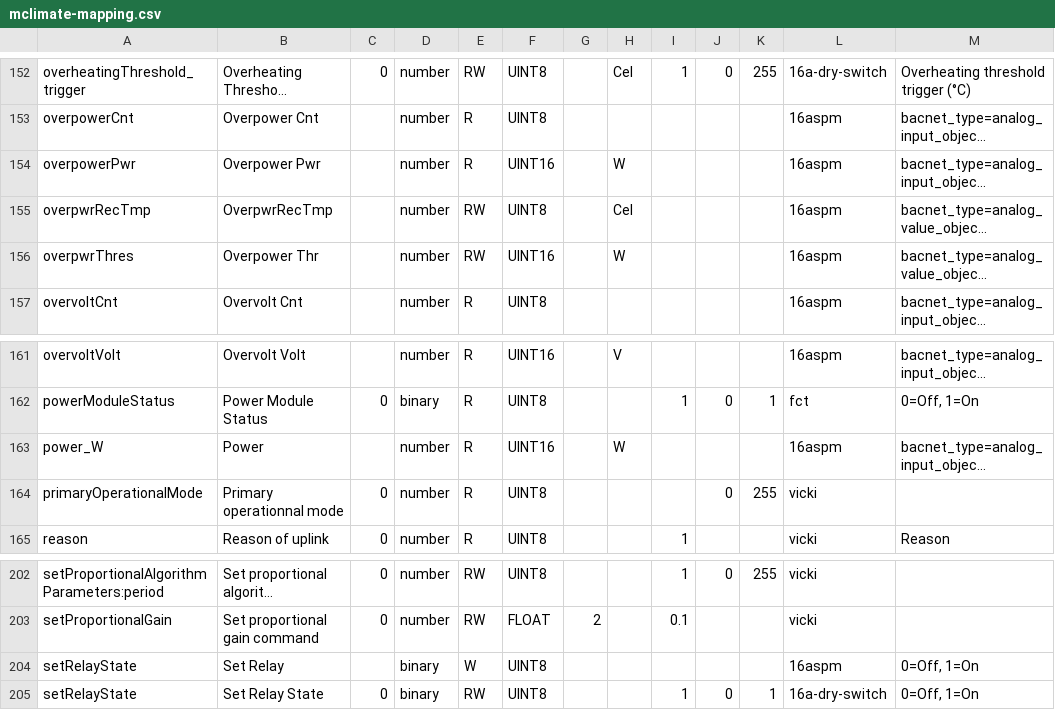
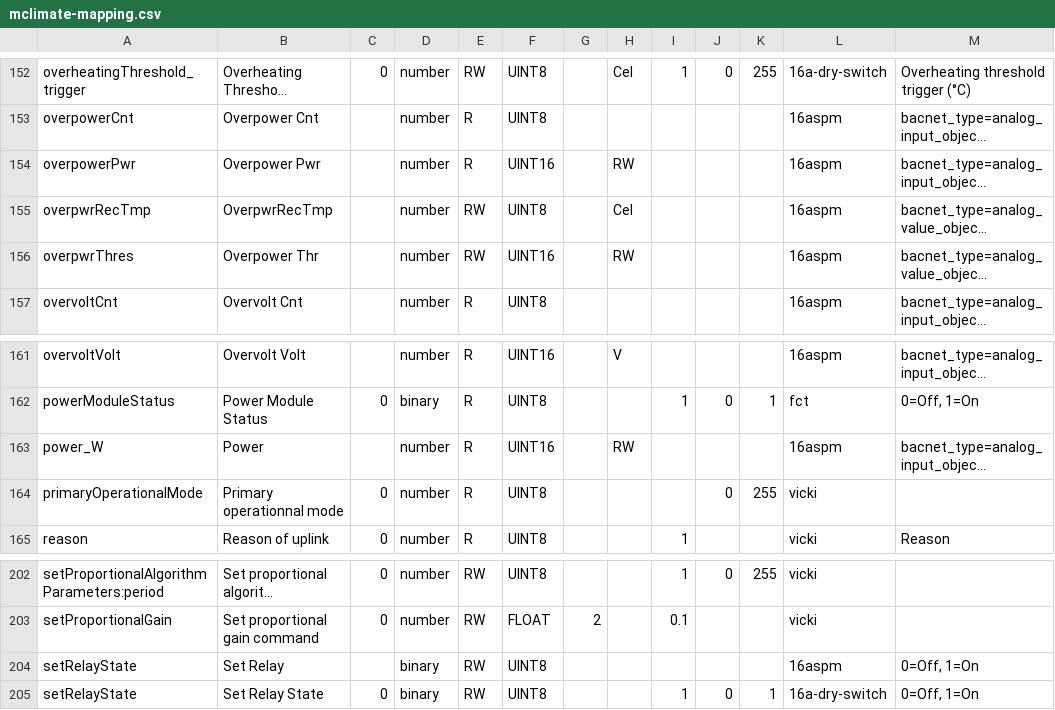
Before and after one commit to actility/device-catalog, a CSV file: mappings/mclimate-mapping.csv, drawn as a sheet; only a part is shown, gaps mark what is left out; long unchanged cells end in …; the diff names each change by its address in the sheet, - before the commit and + after, or states it on an @@ line.

Commit message:
Fix typo in mclimate-mapping.csv

```diff
--- a/mappings/mclimate-mapping.csv
+++ b/mappings/mclimate-mapping.csv
-H154: W
+H154: RW
-H156: W
+H156: RW
-H163: W
+H163: RW
-E204: W
+E204: RW
```
